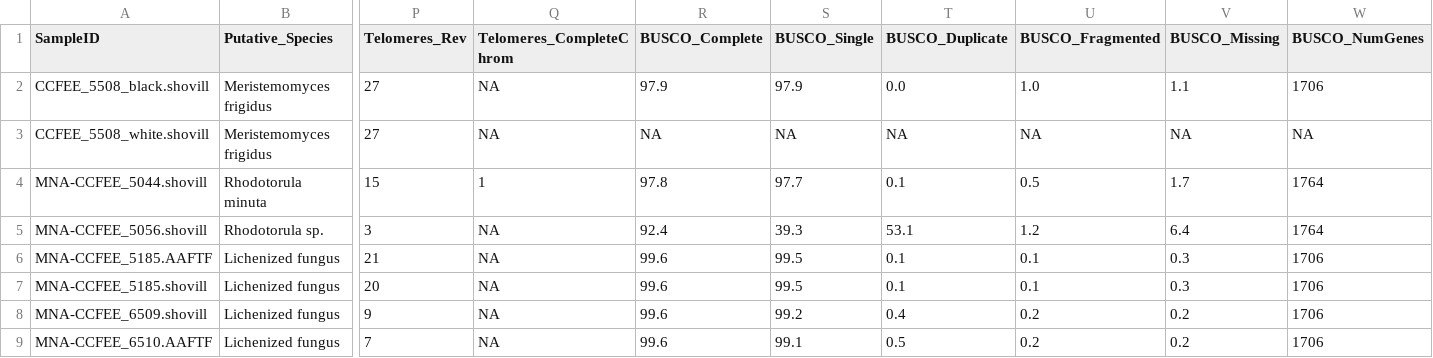
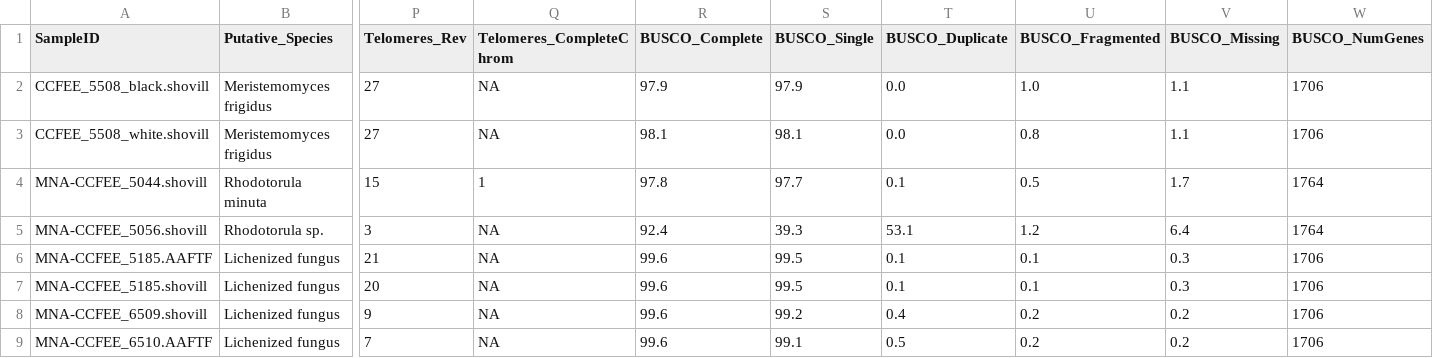
Before and after one commit to stajichlab/Antarctica_Tuscia_CCFEE_202205, a TSV file: assembly/asm_stats.tsv, drawn as a sheet; only a part is shown, gaps mark what is left out; the diff names each change by its address in the sheet, - before the commit and + after, or states it on an @@ line.

```diff
--- a/assembly/asm_stats.tsv
+++ b/assembly/asm_stats.tsv
-R3 (BUSCO_Complete): NA
+R3 (BUSCO_Complete): 98.1
-S3 (BUSCO_Single): NA
+S3 (BUSCO_Single): 98.1
-T3 (BUSCO_Duplicate): NA
+T3 (BUSCO_Duplicate): 0.0
-U3 (BUSCO_Fragmented): NA
+U3 (BUSCO_Fragmented): 0.8
-V3 (BUSCO_Missing): NA
+V3 (BUSCO_Missing): 1.1
-W3 (BUSCO_NumGenes): NA
+W3 (BUSCO_NumGenes): 1706
```
